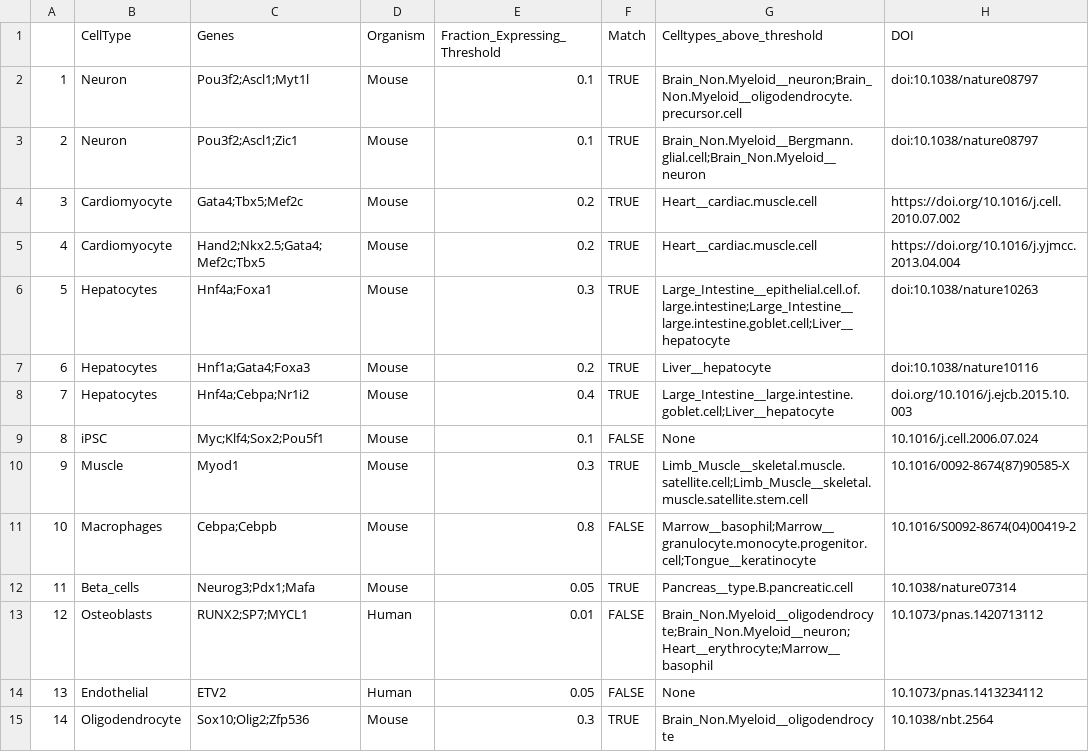
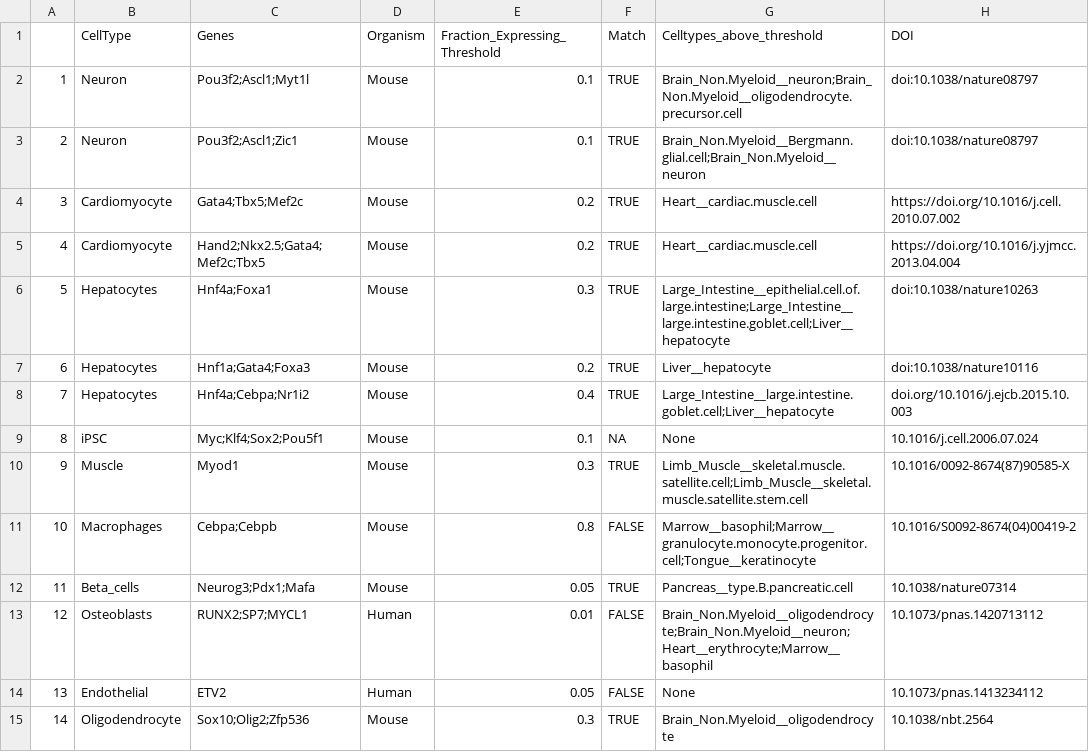
Before and after one commit to czbiohub-sf/tabula-muris, a CSV file: 23_tf_analysis/reprogramming/reprogramming_analysis_table.csv, drawn as a sheet; only a part is shown.

Commit message:
made iPSC matching status to NA

```diff
--- a/23_tf_analysis/reprogramming/reprogramming_analysis_table.csv
+++ b/23_tf_analysis/reprogramming/reprogramming_analysis_table.csv
@@ -8,3 +8,3 @@
 "7","Hepatocytes","Hnf4a;Cebpa;Nr1i2","Mouse",0.4,TRUE,"Large_Intestine__large.intestine.goblet.cell;Liver__hepatocyte","doi.org/10.1016/j.ejcb.2015.10.003"
-"8","iPSC","Myc;Klf4;Sox2;Pou5f1","Mouse",0.1,FALSE,"None","10.1016/j.cell.2006.07.024"
+"8","iPSC","Myc;Klf4;Sox2;Pou5f1","Mouse",0.1,NA,"None","10.1016/j.cell.2006.07.024"
 "9","Muscle","Myod1","Mouse",0.3,TRUE,"Limb_Muscle__skeletal.muscle.satellite.cell;Limb_Muscle__skeletal.muscle.satellite.stem.cell","10.1016/0092-8674(87)90585-X"
```
Also changed, not shown: 23_tf_analysis/reprogramming/known_reprogramming_protocols.csv.
